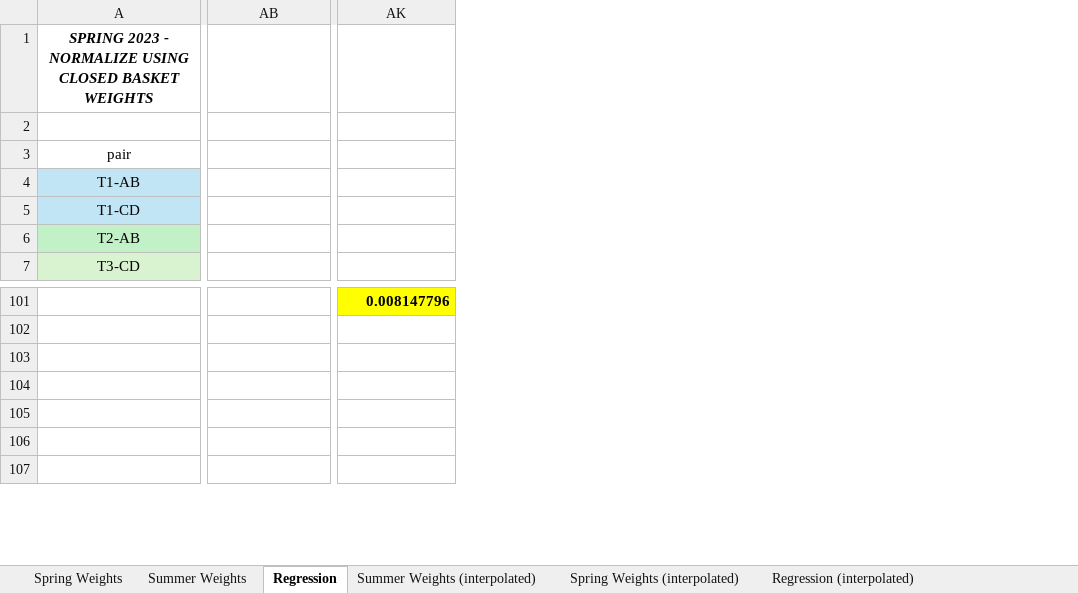
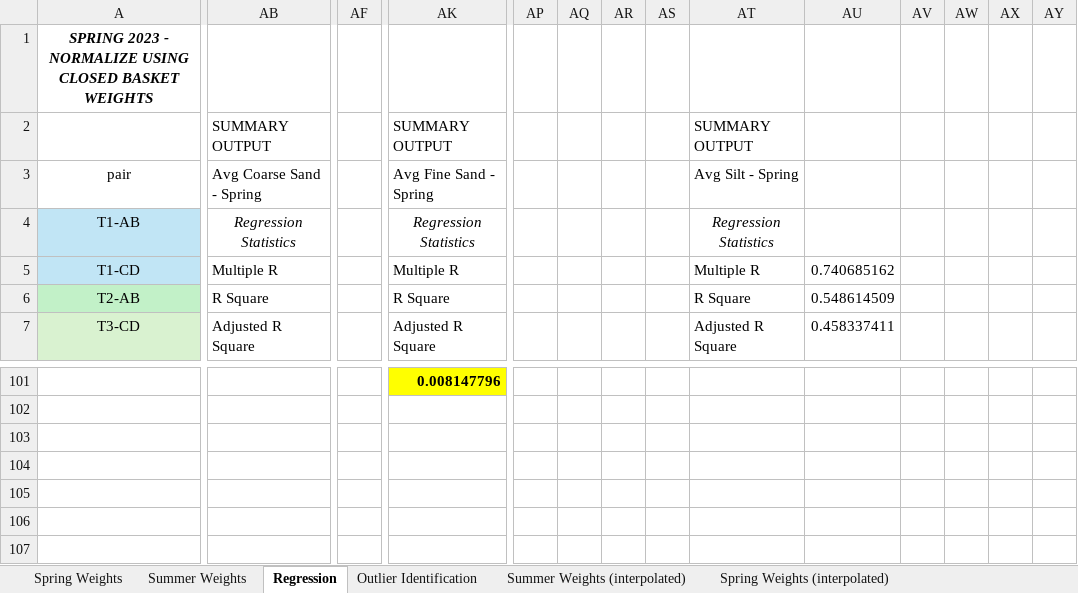
Before and after one commit to nicole-hucke/La_Jara, an Excel workbook: GSD/baskets_new_sizes/basketGSD_hypflux_CS0.7mm.xlsx, sheet Regression, drawn as a sheet; only a part is shown, gaps mark what is left out; values as stored, in another font and other column widths than the file's, no borders; charts and pictures not drawn; the diff covers the shown part only; the diff names each change by its address in the sheet, - before the commit and + after, or states it on an @@ line.

Commit message:
p values for stuff

```diff
--- a/GSD/baskets_new_sizes/basketGSD_hypflux_CS0.7mm.xlsx (sheet Regression)
+++ b/GSD/baskets_new_sizes/basketGSD_hypflux_CS0.7mm.xlsx (sheet Regression)
+sheet tab: Outlier Identification
+column AF, empty
+column AP, empty
+column AQ, empty
+column AR, empty
+column AS, empty
+column AT, rows 2-7: SUMMARY OUTPUT | Avg Silt - Spring | Regression Statistics | Multiple R | R Square | Adjusted R Square
+column AU, rows 5-7: 0.740685162 | 0.548614509 | 0.458337411
+column AV, empty
+column AW, empty
+column AX, empty
+column AY, empty
-AB2: (empty)
+AB2: SUMMARY OUTPUT
-AK2: (empty)
+AK2: SUMMARY OUTPUT
-AB3: (empty)
+AB3: Avg Coarse Sand - Spring
-AK3: (empty)
+AK3: Avg Fine Sand - Spring
-AB4: (empty)
+AB4: Regression Statistics
-AK4: (empty)
+AK4: Regression Statistics
-AB5: (empty)
+AB5: Multiple R
-AK5: (empty)
+AK5: Multiple R
-AB6: (empty)
+AB6: R Square
-AK6: (empty)
+AK6: R Square
-AB7: (empty)
+AB7: Adjusted R Square
-AK7: (empty)
+AK7: Adjusted R Square
```
Also changed, not shown: 7 added rows, 7 removed rows, 12 added columns, 1 removed column, 272 edited cells and cell formats elsewhere in this sheet.
